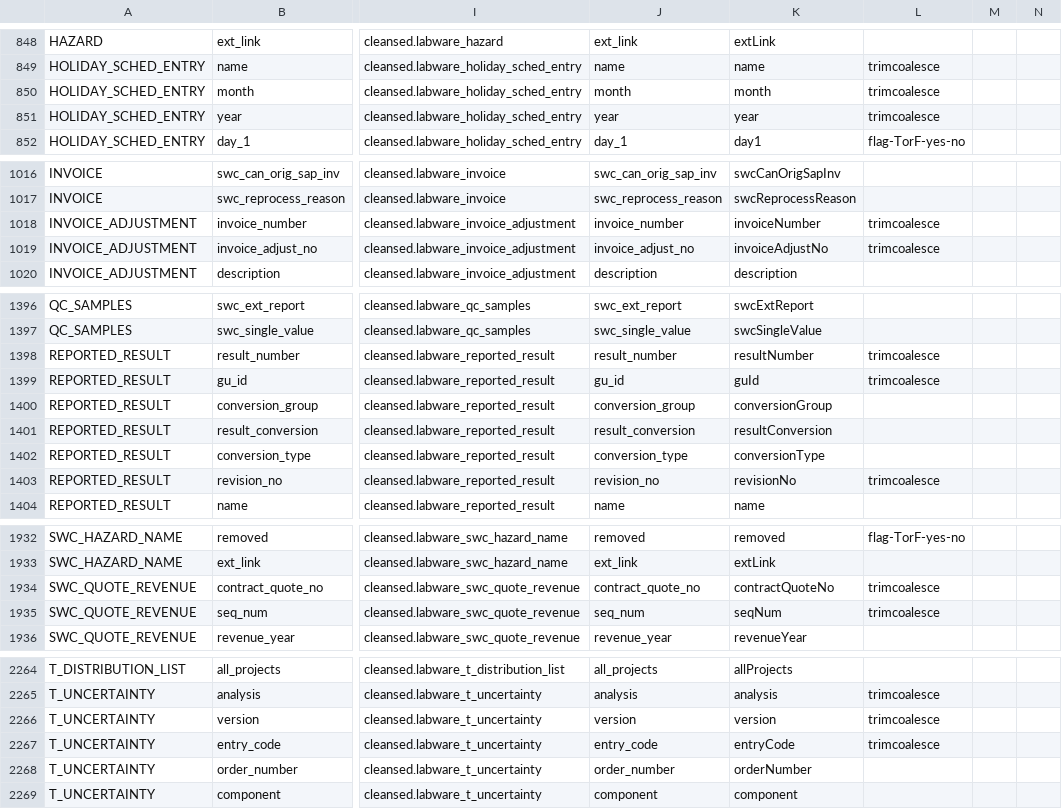
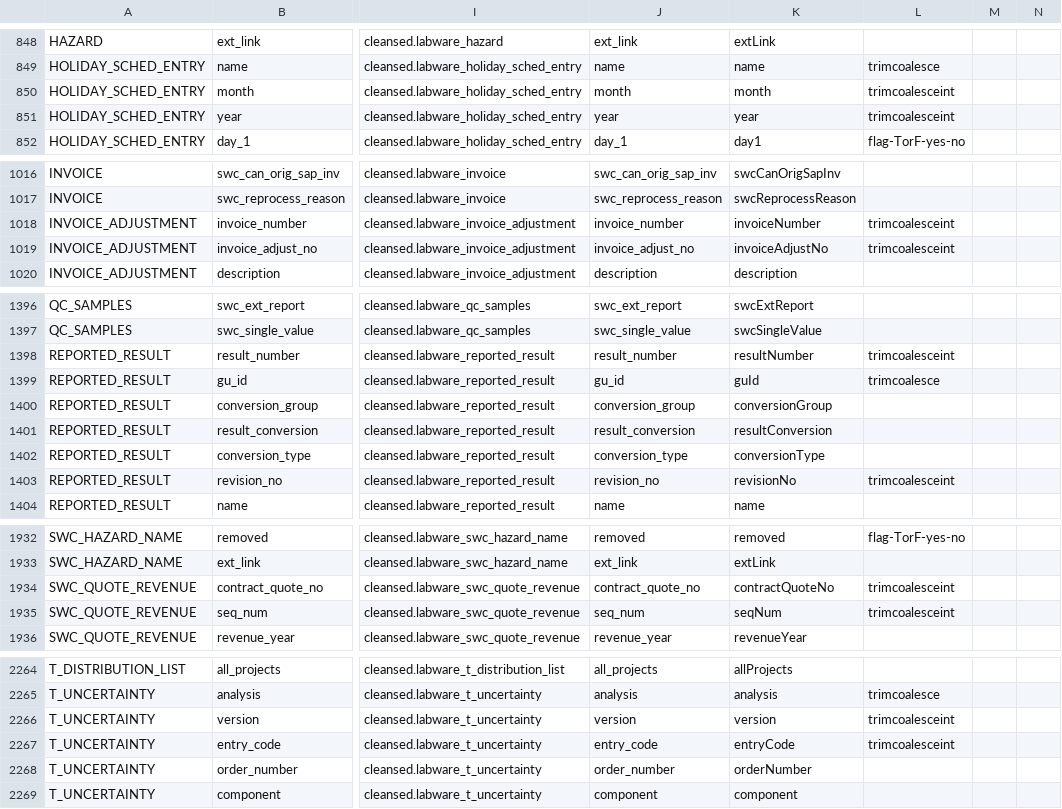
Before and after one commit to anoj-9771/uc-migration-template, a CSV file: Includes/dls/raw/cleansed_csv/labware_cleansed.csv, drawn as a sheet; only a part is shown, gaps mark what is left out; the diff covers the shown part only; the diff names each change by its address in the sheet, - before the commit and + after, or states it on an @@ line.

```diff
--- a/Includes/dls/raw/cleansed_csv/labware_cleansed.csv
+++ b/Includes/dls/raw/cleansed_csv/labware_cleansed.csv
-L850:L851: trimcoalesce
+L850:L851: trimcoalesceint
-L1018:L1019: trimcoalesce
+L1018:L1019: trimcoalesceint
-L1398: trimcoalesce
+L1398: trimcoalesceint
-L1403: trimcoalesce
+L1403: trimcoalesceint
-L1934:L1935: trimcoalesce
+L1934:L1935: trimcoalesceint
-L2266:L2267: trimcoalesce
+L2266:L2267: trimcoalesceint
```
Also changed, not shown: 49 edited cells elsewhere in this file.
